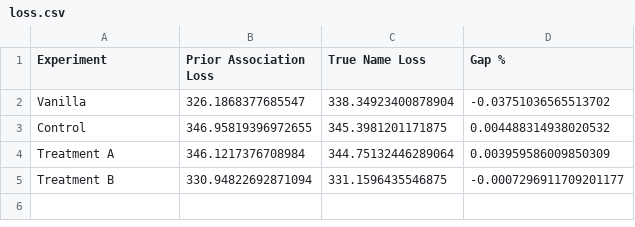
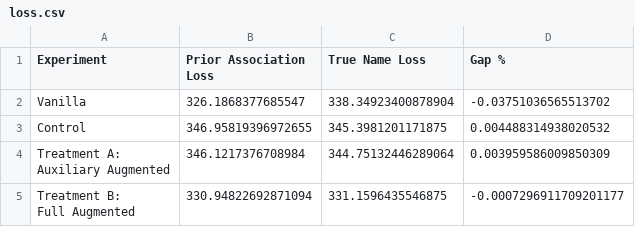
Before and after one commit to JaiDoshi/reversing-reversal-curse, a CSV file: data/nlu_experiments/Exp2/Evaluation/loss.csv, drawn as a sheet.

```diff
--- a/data/nlu_experiments/Exp2/Evaluation/loss.csv
+++ b/data/nlu_experiments/Exp2/Evaluation/loss.csv
@@ -3,3 +3,5 @@ Vanilla,326.1868377685547,338.34923400878904,-0.03751036565513702
 Control,346.95819396972655,345.3981201171875,0.004488314938020532
-Treatment A,346.1217376708984,344.75132446289064,0.003959586009850309
-Treatment B,330.94822692871094,331.1596435546875,-0.0007296911709201177
+"Treatment A:
+Auxiliary Augmented",346.1217376708984,344.75132446289064,0.003959586009850309
+"Treatment B:
+Full Augmented",330.94822692871094,331.1596435546875,-0.0007296911709201177
```
Also changed, not shown: 6 other files.
